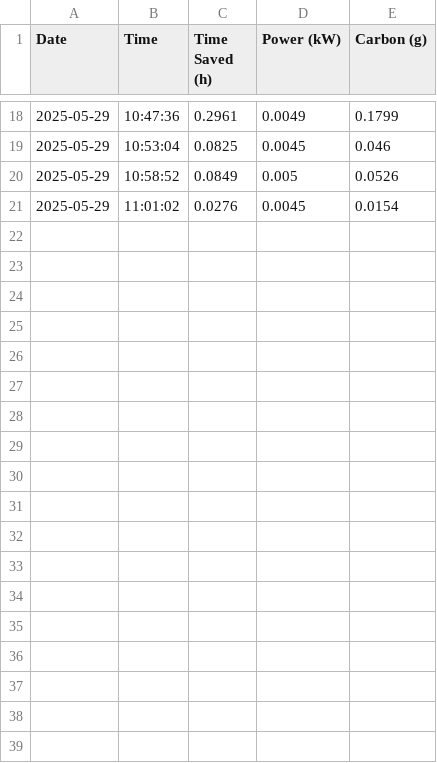
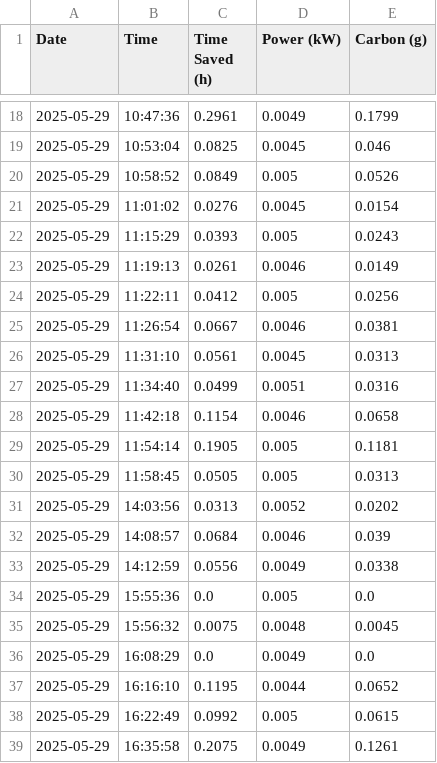
Before and after one commit to willj768/Work-Experience, a CSV file: power.csv, drawn as a sheet; only a part is shown, gaps mark what is left out.

```diff
--- a/power.csv
+++ b/power.csv
@@ -21 +21,19 @@ Date,Time,Time Saved (h),Power (kW),Carbon (g)
 2025-05-29,11:01:02,0.0276,0.0045,0.0154
+2025-05-29,11:15:29,0.0393,0.005,0.0243
+2025-05-29,11:19:13,0.0261,0.0046,0.0149
+2025-05-29,11:22:11,0.0412,0.005,0.0256
+2025-05-29,11:26:54,0.0667,0.0046,0.0381
+2025-05-29,11:31:10,0.0561,0.0045,0.0313
+2025-05-29,11:34:40,0.0499,0.0051,0.0316
+2025-05-29,11:42:18,0.1154,0.0046,0.0658
+2025-05-29,11:54:14,0.1905,0.005,0.1181
+2025-05-29,11:58:45,0.0505,0.005,0.0313
+2025-05-29,14:03:56,0.0313,0.0052,0.0202
+2025-05-29,14:08:57,0.0684,0.0046,0.039
+2025-05-29,14:12:59,0.0556,0.0049,0.0338
+2025-05-29,15:55:36,0.0,0.005,0.0
+2025-05-29,15:56:32,0.0075,0.0048,0.0045
+2025-05-29,16:08:29,0.0,0.0049,0.0
+2025-05-29,16:16:10,0.1195,0.0044,0.0652
+2025-05-29,16:22:49,0.0992,0.005,0.0615
+2025-05-29,16:35:58,0.2075,0.0049,0.1261
```
Also changed, not shown: logs.csv, 10 other files.
